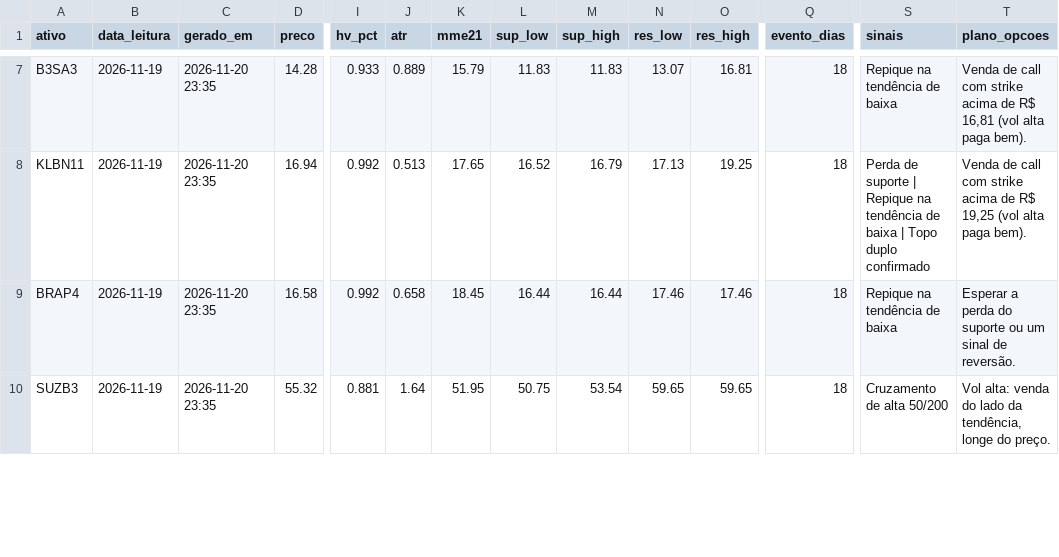
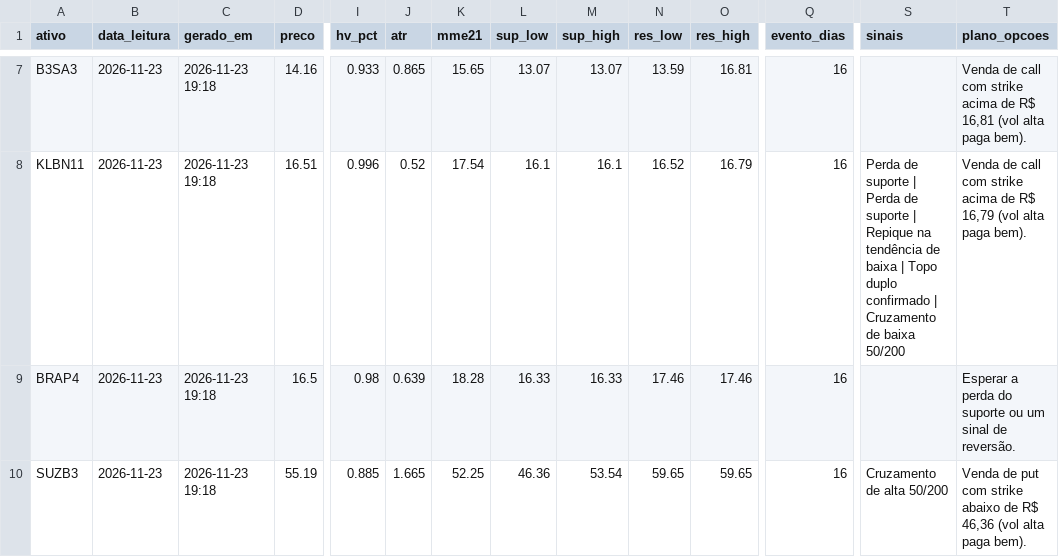
Before and after one commit to DCS1986/PAINEL-ARBITRAGEM, a CSV file: radar_tecnico/radar/leituras.csv, drawn as a sheet; only a part is shown, gaps mark what is left out; the diff covers the shown part only; the diff names each change by its address in the sheet, - before the commit and + after, or states it on an @@ line.

Commit message:
Radar: leituras 2026-11-23

```diff
--- a/radar_tecnico/radar/leituras.csv
+++ b/radar_tecnico/radar/leituras.csv
-B7:B10 (data_leitura): 2026-11-19
+B7:B10 (data_leitura): 2026-11-23
-C7:C10 (gerado_em): 2026-11-20 23:35
+C7:C10 (gerado_em): 2026-11-23 19:18
-D7 (preco): 14.28
+D7 (preco): 14.16
-J7 (atr): 0.889
+J7 (atr): 0.865
-K7 (mme21): 15.79
+K7 (mme21): 15.65
-L7 (sup_low): 11.83
+L7 (sup_low): 13.07
-M7 (sup_high): 11.83
+M7 (sup_high): 13.07
-N7 (res_low): 13.07
+N7 (res_low): 13.59
-Q7:Q10 (evento_dias): 18
+Q7:Q10 (evento_dias): 16
-S7 (sinais): Repique na tendência de baixa
+S7 (sinais): (empty)
-D8 (preco): 16.94
+D8 (preco): 16.51
-I8 (hv_pct): 0.992
+I8 (hv_pct): 0.996
-J8 (atr): 0.513
+J8 (atr): 0.52
-K8 (mme21): 17.65
+K8 (mme21): 17.54
-L8 (sup_low): 16.52
+L8 (sup_low): 16.1
-M8 (sup_high): 16.79
+M8 (sup_high): 16.1
-N8 (res_low): 17.13
+N8 (res_low): 16.52
-O8 (res_high): 19.25
+O8 (res_high): 16.79
-S8 (sinais): …suporte | Repique na tendência de baixa | Topo duplo confirmado
+S8 (sinais): …suporte | Perda de suporte | Repique na tendência de baixa | Topo duplo confirmado | Cruzamento de baixa 50/200
-T8 (plano_opcoes): …de R$ 19,25 (vol alta…
+T8 (plano_opcoes): …de R$ 16,79 (vol alta…
-D9 (preco): 16.58
+D9 (preco): 16.5
-I9 (hv_pct): 0.992
+I9 (hv_pct): 0.98
-J9 (atr): 0.658
+J9 (atr): 0.639
-K9 (mme21): 18.45
+K9 (mme21): 18.28
-L9 (sup_low): 16.44
+L9 (sup_low): 16.33
-M9 (sup_high): 16.44
+M9 (sup_high): 16.33
-S9 (sinais): Repique na tendência de baixa
+S9 (sinais): (empty)
-D10 (preco): 55.32
+D10 (preco): 55.19
-I10 (hv_pct): 0.881
+I10 (hv_pct): 0.885
-J10 (atr): 1.64
+J10 (atr): 1.665
-K10 (mme21): 51.95
+K10 (mme21): 52.25
-L10 (sup_low): 50.75
+L10 (sup_low): 46.36
-T10 (plano_opcoes): Vol alta: venda do lado da tendência, longe do preço.
+T10 (plano_opcoes): Venda de put com strike abaixo de R$ 46,36 (vol alta paga bem).
```
Also changed, not shown: 92 edited cells elsewhere in this file.
